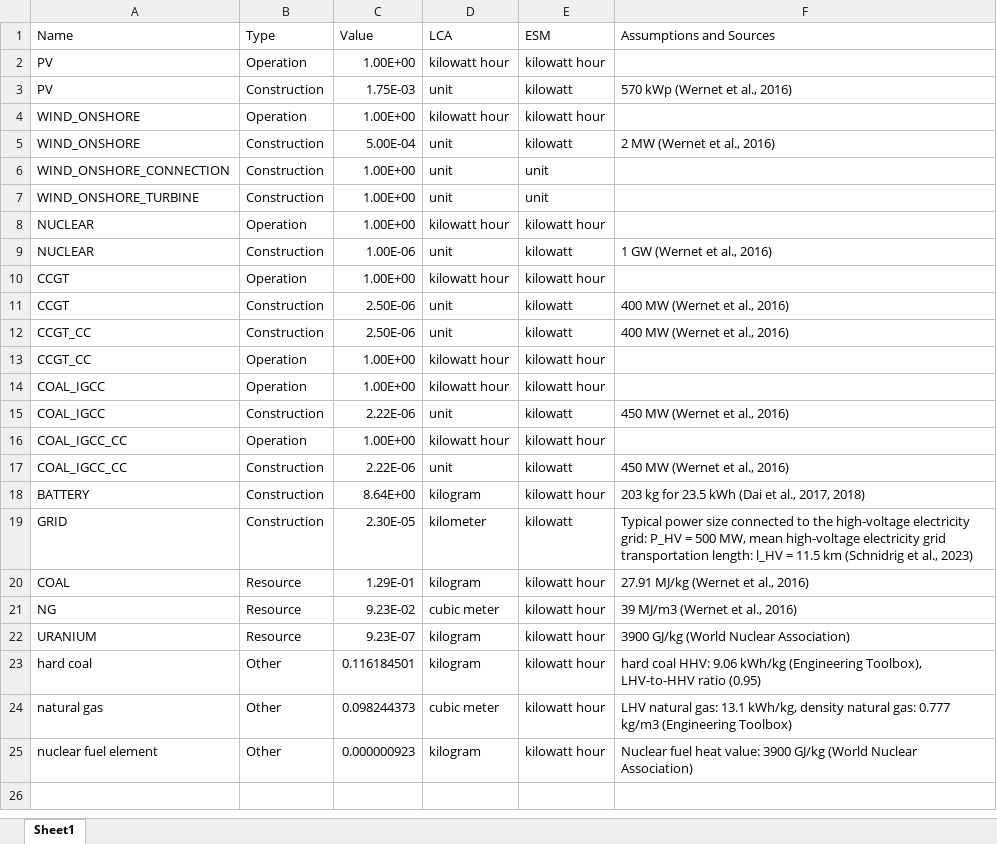
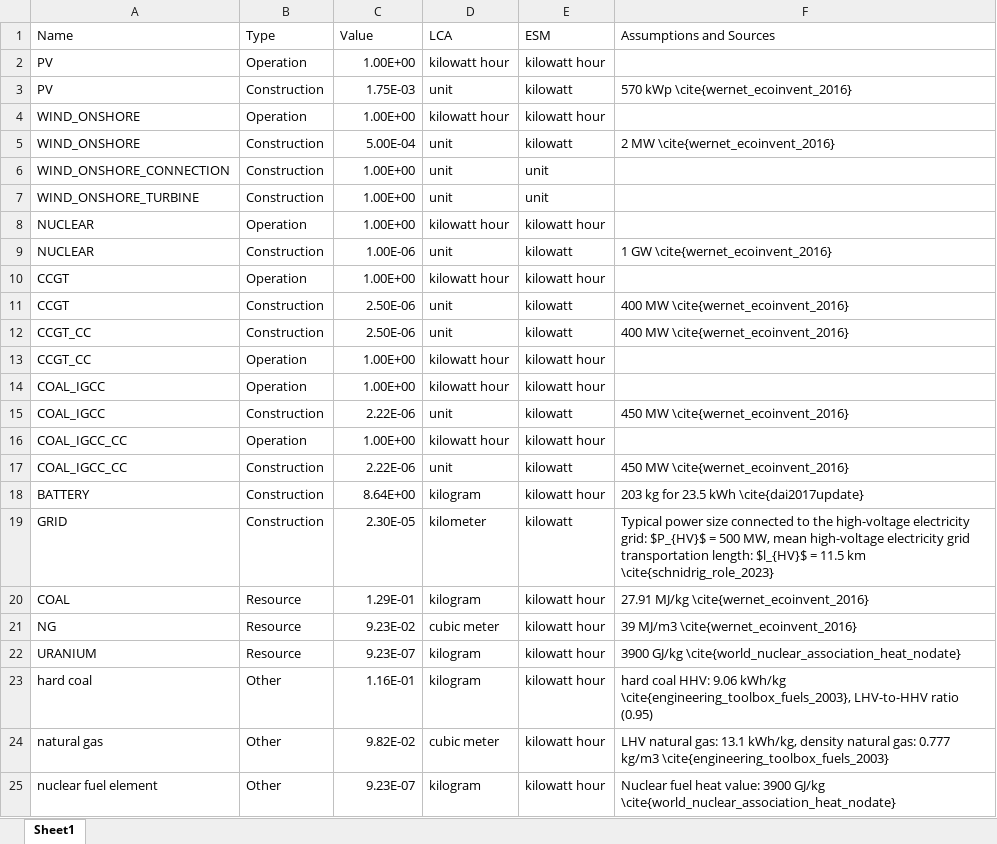
Before and after one commit to matthieu-str/mescal, an Excel workbook: examples/toy example/data/lca/unit_conversion.xlsx, sheet Sheet1, drawn as a sheet; values as stored, in another font and other column widths than the file's, no borders; the diff names each change by its address in the sheet, - before the commit and + after, or states it on an @@ line.

Commit message:
adapted citations

```diff
--- a/examples/toy example/data/lca/unit_conversion.xlsx (sheet Sheet1)
+++ b/examples/toy example/data/lca/unit_conversion.xlsx (sheet Sheet1)
-F3 (Assumptions and Sources): 570 kWp (Wernet et al., 2016)
+F3 (Assumptions and Sources): 570 kWp \cite{wernet_ecoinvent_2016}
-F5 (Assumptions and Sources): 2 MW (Wernet et al., 2016)
+F5 (Assumptions and Sources): 2 MW \cite{wernet_ecoinvent_2016}
-F9 (Assumptions and Sources): 1 GW (Wernet et al., 2016)
+F9 (Assumptions and Sources): 1 GW \cite{wernet_ecoinvent_2016}
-F11:F12 (Assumptions and Sources): 400 MW (Wernet et al., 2016)
+F11:F12 (Assumptions and Sources): 400 MW \cite{wernet_ecoinvent_2016}
-F15 (Assumptions and Sources): 450 MW (Wernet et al., 2016)
+F15 (Assumptions and Sources): 450 MW \cite{wernet_ecoinvent_2016}
-F17 (Assumptions and Sources): 450 MW (Wernet et al., 2016)
+F17 (Assumptions and Sources): 450 MW \cite{wernet_ecoinvent_2016}
-F18 (Assumptions and Sources): 203 kg for 23.5 kWh (Dai et al., 2017, 2018)
+F18 (Assumptions and Sources): 203 kg for 23.5 kWh \cite{dai2017update}
-F19 (Assumptions and Sources): …electricity grid: P_HV = 500 MW, mean high-voltage electricity grid transportation length: l_HV = 11.5 km (Schnidrig et al., 2023)
+F19 (Assumptions and Sources): …electricity grid: $P_{HV}$ = 500 MW, mean high-voltage electricity grid transportation length: $l_{HV}$ = 11.5 km \cite{schnidrig_role_2023}
-F20 (Assumptions and Sources): 27.91 MJ/kg (Wernet et al., 2016)
+F20 (Assumptions and Sources): 27.91 MJ/kg \cite{wernet_ecoinvent_2016}
-F21 (Assumptions and Sources): 39 MJ/m3 (Wernet et al., 2016)
+F21 (Assumptions and Sources): 39 MJ/m3 \cite{wernet_ecoinvent_2016}
-F22 (Assumptions and Sources): 3900 GJ/kg (World Nuclear Association)
+F22 (Assumptions and Sources): 3900 GJ/kg \cite{world_nuclear_association_heat_nodate}
-C23 (Value): 0.116184501
+C23 (Value): 1.16E-01
-F23 (Assumptions and Sources): …9.06 kWh/kg (Engineering Toolbox), LHV-to-HHV ratio…
+F23 (Assumptions and Sources): …9.06 kWh/kg \cite{engineering_toolbox_fuels_2003}, LHV-to-HHV ratio…
-C24 (Value): 0.098244373
+C24 (Value): 9.82E-02
-F24 (Assumptions and Sources): …0.777 kg/m3 (Engineering Toolbox)
+F24 (Assumptions and Sources): …0.777 kg/m3 \cite{engineering_toolbox_fuels_2003}
-C25 (Value): 0.000000923
+C25 (Value): 9.23E-07
-F25 (Assumptions and Sources): …3900 GJ/kg (World Nuclear Association)
+F25 (Assumptions and Sources): …3900 GJ/kg \cite{world_nuclear_association_heat_nodate}
```
